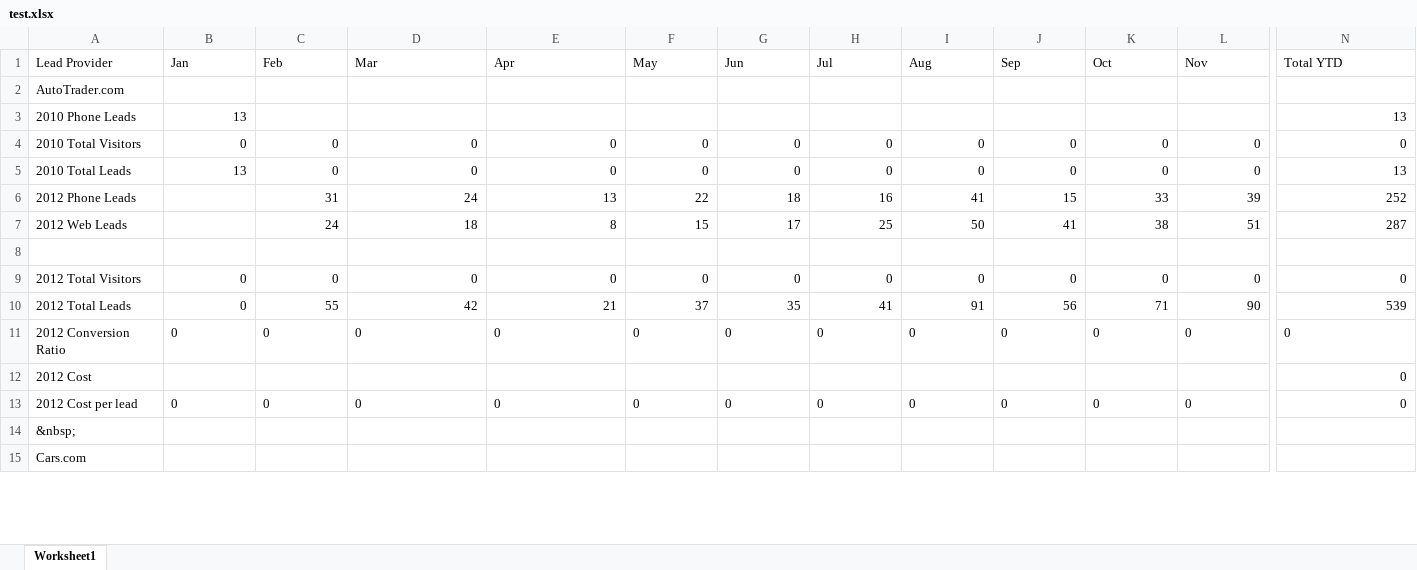
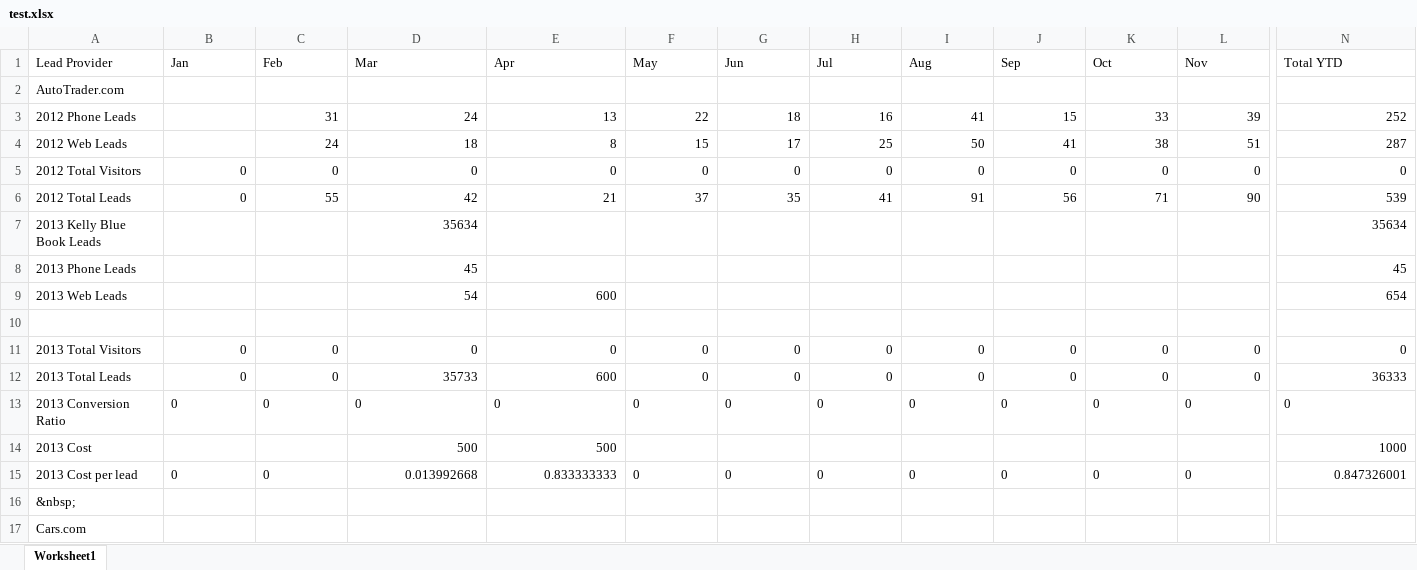
Before and after one commit to DealerOnlineMarketingOrg/Jacinto, an Excel workbook: assets/uploads/test.xlsx, sheet Worksheet1, drawn as a sheet; only a part is shown, gaps mark what is left out; values as stored, in another font and other column widths than the file's, no borders; removed rows and columns are numbered as before the commit, all else as after; rows hold the shown columns only; the diff covers the shown part only; the diff names each change by its address in the sheet, - before the commit and + after, or states it on an @@ line.

```diff
--- a/assets/uploads/test.xlsx (sheet Worksheet1)
+++ b/assets/uploads/test.xlsx (sheet Worksheet1)
-row 3: 2010 Phone Leads | 13 |  |  |  |  |  |  |  |  |  |  | 13
-row 4: 2010 Total Visitors | 0 | 0 | 0 | 0 | 0 | 0 | 0 | 0 | 0 | 0 | 0 | 0
-row 5: 2010 Total Leads | 13 | 0 | 0 | 0 | 0 | 0 | 0 | 0 | 0 | 0 | 0 | 13
-row 8: (empty)
+row 7: 2013 Kelly Blue Book Leads |  |  | 35634 |  |  |  |  |  |  |  |  | 35634
+row 8: 2013 Phone Leads |  |  | 45 |  |  |  |  |  |  |  |  | 45
+row 9: 2013 Web Leads |  |  | 54 | 600 |  |  |  |  |  |  |  | 654
+row 10: (empty)
-A11 (Lead Provider): 2012 Conversion Ratio
+A11 (Lead Provider): 2013 Total Visitors
-B11:N11 alignment: left
+B11:N11 alignment: right
-row 12: 2012 Cost |  |  |  |  |  |  |  |  |  |  |  | 0
+row 12: 2013 Total Leads | 0 | 0 | 35733 | 600 | 0 | 0 | 0 | 0 | 0 | 0 | 0 | 36333
-A13 (Lead Provider): 2012 Cost per lead
+A13 (Lead Provider): 2013 Conversion Ratio
-N13 alignment: right
+N13 alignment: left
+row 14: 2013 Cost |  |  | 500 | 500 |  |  |  |  |  |  |  | 1000
+row 15: 2013 Cost per lead | 0 | 0 | 0.013992668 | 0.833333333 | 0 | 0 | 0 | 0 | 0 | 0 | 0 | 0.847326001
```
Also changed, not shown: 15 added rows, 18 removed rows, 23 edited cells and cell formats elsewhere in this sheet, formulas that keep their value, 10 other files.
